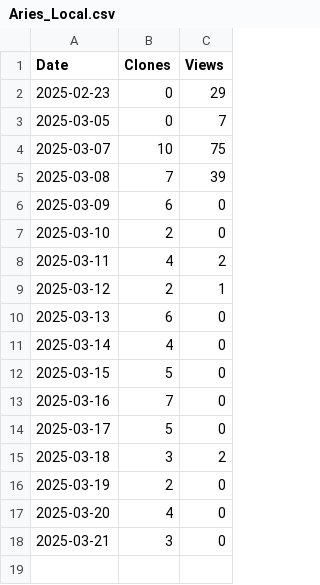
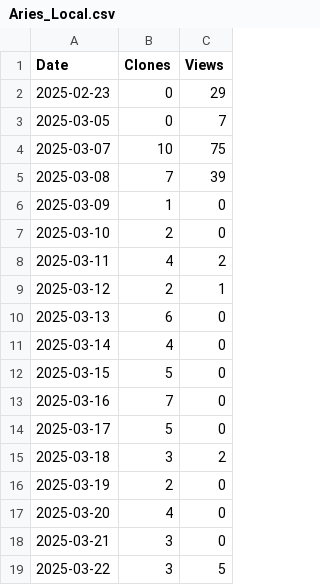
Before and after one commit to JinmingZhuang/Aries_Local, a CSV file: assets/Aries_Local.csv, drawn as a sheet.

```diff
--- a/assets/Aries_Local.csv
+++ b/assets/Aries_Local.csv
@@ -5,3 +5,3 @@ Date,Clones,Views
 2025-03-08,7,39
-2025-03-09,6,0
+2025-03-09,1,0
 2025-03-10,2,0
@@ -18 +18,2 @@ Date,Clones,Views
 2025-03-21,3,0
+2025-03-22,3,5
```
Also changed, not shown: 1 other file.
